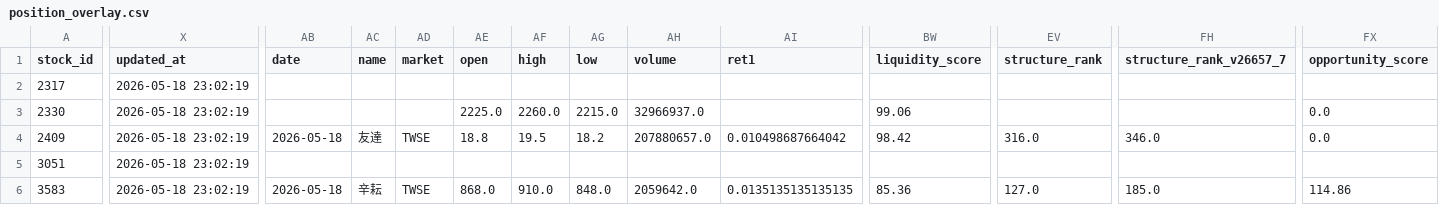
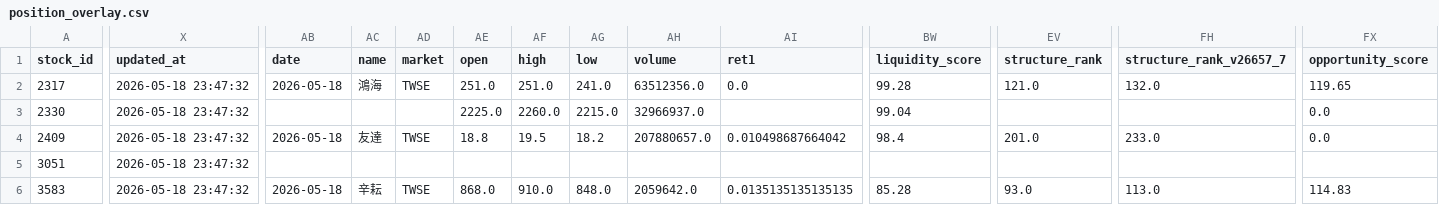
Before and after one commit to bichcs5566-alt/V204-app, a CSV file: mobile_dashboard_v1/data/position_overlay.csv, drawn as a sheet; only a part is shown, gaps mark what is left out; the diff covers the shown part only; the diff names each change by its address in the sheet, - before the commit and + after, or states it on an @@ line.

```diff
--- a/mobile_dashboard_v1/data/position_overlay.csv
+++ b/mobile_dashboard_v1/data/position_overlay.csv
-X2:X6 (updated_at): 2026-05-18 23:02:19
+X2:X6 (updated_at): 2026-05-18 23:47:32
-AB2 (date): (empty)
+AB2 (date): 2026-05-18
-AC2 (name): (empty)
+AC2 (name): 鴻海
-AD2 (market): (empty)
+AD2 (market): TWSE
-AE2 (open): (empty)
+AE2 (open): 251.0
-AF2 (high): (empty)
+AF2 (high): 251.0
-AG2 (low): (empty)
+AG2 (low): 241.0
-AH2 (volume): (empty)
+AH2 (volume): 63512356.0
-AI2 (ret1): (empty)
+AI2 (ret1): 0.0
-BW2 (liquidity_score): (empty)
+BW2 (liquidity_score): 99.28
-EV2 (structure_rank): (empty)
+EV2 (structure_rank): 121.0
-FH2 (structure_rank_v26657_7): (empty)
+FH2 (structure_rank_v26657_7): 132.0
-FX2 (opportunity_score): (empty)
+FX2 (opportunity_score): 119.65
-BW3 (liquidity_score): 99.06
+BW3 (liquidity_score): 99.04
-BW4 (liquidity_score): 98.42
+BW4 (liquidity_score): 98.4
-EV4 (structure_rank): 316.0
+EV4 (structure_rank): 201.0
-FH4 (structure_rank_v26657_7): 346.0
+FH4 (structure_rank_v26657_7): 233.0
-BW6 (liquidity_score): 85.36
+BW6 (liquidity_score): 85.28
-EV6 (structure_rank): 127.0
+EV6 (structure_rank): 93.0
-FH6 (structure_rank_v26657_7): 185.0
+FH6 (structure_rank_v26657_7): 113.0
-FX6 (opportunity_score): 114.86
+FX6 (opportunity_score): 114.83
```
Also changed, not shown: 173 edited cells elsewhere in this file, core_candidates.csv, mobile_dashboard_v1/data/core_candidates.csv, 56 other files.
